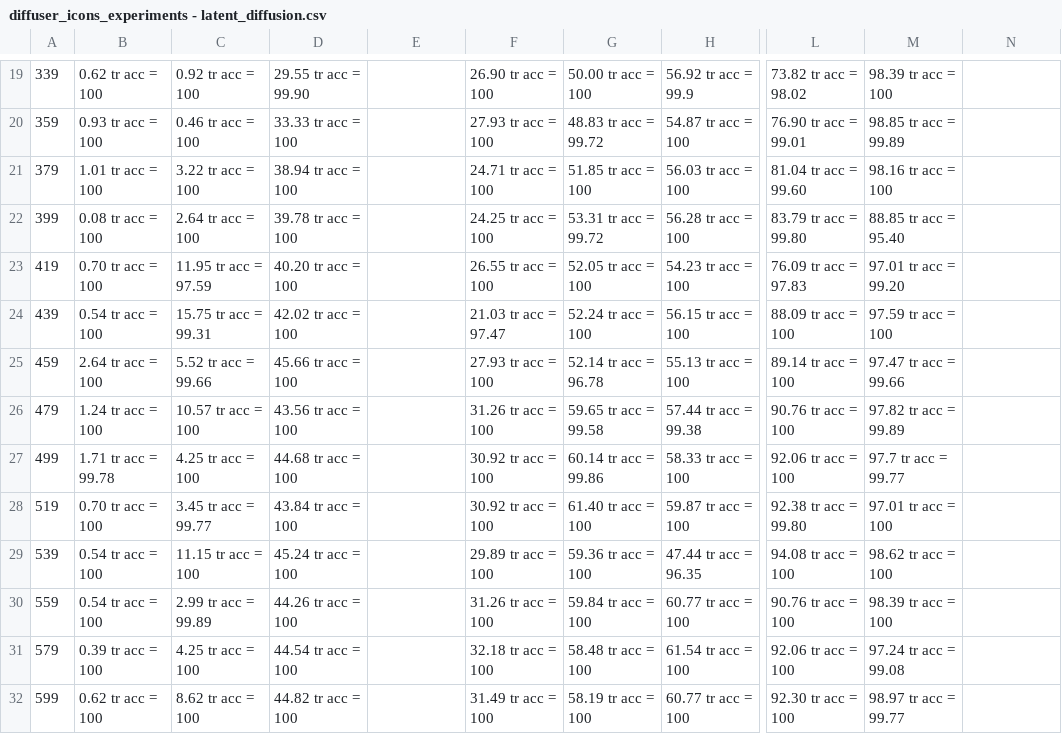
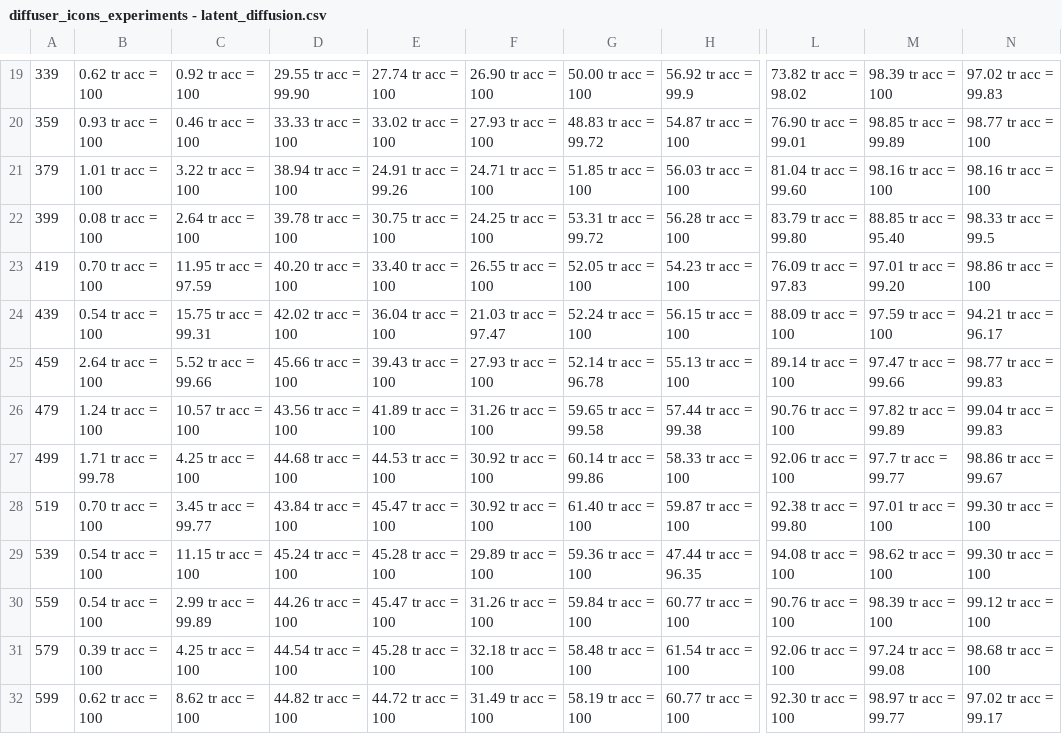
Before and after one commit to zdxdsw/skewed_relations_T2I, a CSV file: data/sheets_icons/diffuser_icons_experiments - latent_diffusion.csv, drawn as a sheet; only a part is shown, gaps mark what is left out; the diff covers the shown part only; the diff names each change by its address in the sheet, - before the commit and + after, or states it on an @@ line.

```diff
--- a/data/sheets_icons/diffuser_icons_experiments - latent_diffusion.csv
+++ b/data/sheets_icons/diffuser_icons_experiments - latent_diffusion.csv
-E19: (empty)
+E19: 27.74 tr acc = 100
-N19: (empty)
+N19: 97.02 tr acc = 99.83
-E20: (empty)
+E20: 33.02 tr acc = 100
-N20: (empty)
+N20: 98.77 tr acc = 100
-E21: (empty)
+E21: 24.91 tr acc = 99.26
-N21: (empty)
+N21: 98.16 tr acc = 100
-E22: (empty)
+E22: 30.75 tr acc = 100
-N22: (empty)
+N22: 98.33 tr acc = 99.5
-E23: (empty)
+E23: 33.40 tr acc = 100
-N23: (empty)
+N23: 98.86 tr acc = 100
-E24: (empty)
+E24: 36.04 tr acc = 100
-N24: (empty)
+N24: 94.21 tr acc = 96.17
-E25: (empty)
+E25: 39.43 tr acc = 100
-N25: (empty)
+N25: 98.77 tr acc = 99.83
-E26: (empty)
+E26: 41.89 tr acc = 100
-N26: (empty)
+N26: 99.04 tr acc = 99.83
-E27: (empty)
+E27: 44.53 tr acc = 100
-N27: (empty)
+N27: 98.86 tr acc = 99.67
-E28: (empty)
+E28: 45.47 tr acc = 100
-N28:N29: (empty)
+N28:N29: 99.30 tr acc = 100
-E29: (empty)
+E29: 45.28 tr acc = 100
-E30: (empty)
+E30: 45.47 tr acc = 100
-N30: (empty)
+N30: 99.12 tr acc = 100
-E31: (empty)
+E31: 45.28 tr acc = 100
-N31: (empty)
+N31: 98.68 tr acc = 100
-E32: (empty)
+E32: 44.72 tr acc = 100
-N32: (empty)
+N32: 97.02 tr acc = 99.17
```
Also changed, not shown: 32 edited cells elsewhere in this file, 7 other files.
